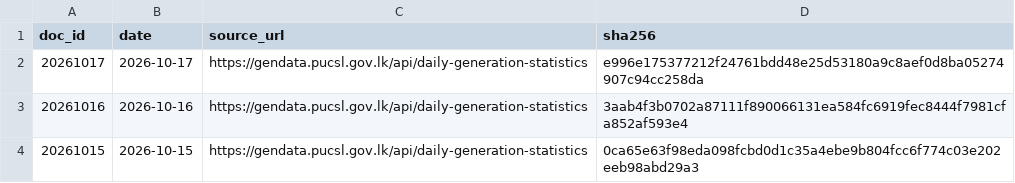
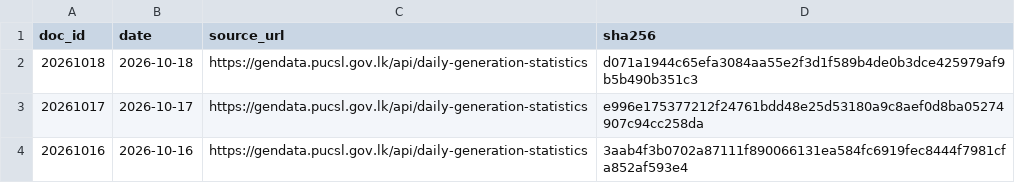
Before and after one commit to zr101/srilanka-data, a TSV file: data/pucsl_generation/docs_all.tsv, drawn as a sheet; only a part is shown; the shorter side is filled out with more unchanged rows.

```diff
--- a/data/pucsl_generation/docs_all.tsv
+++ b/data/pucsl_generation/docs_all.tsv
@@ -1,2 +1,3 @@
 doc_id	date	source_url	sha256
+20261018	2026-10-18	https://gendata.pucsl.gov.lk/api/daily-generation-statistics	d071a1944c65efa3084aa55e2f3d1f589b4de0b3dce425979af9b5b490b351c3
 20261017	2026-10-17	https://gendata.pucsl.gov.lk/api/daily-generation-statistics	e996e175377212f24761bdd48e25d53180a9c8aef0d8ba05274907c94cc258da
```
Also changed, not shown: data/pucsl_generation/docs_last100.tsv, 5 other files.
